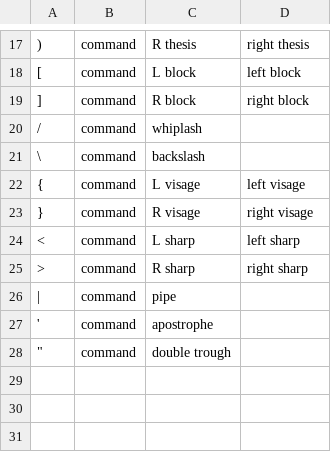
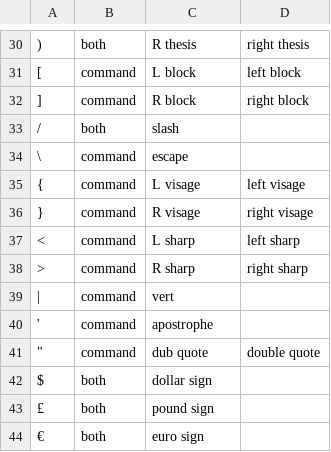
Before and after one commit to cerealXDD/talon-community, a CSV file: settings/symbols.csv, drawn as a sheet; only a part is shown, gaps mark what is left out; removed rows and columns are numbered as before the commit, all else as after; the diff covers the shown part only; the diff names each change by its address in the sheet, - before the commit and + after, or states it on an @@ line.

```diff
--- a/settings/symbols.csv
+++ b/settings/symbols.csv
-B30: command
+B30: both
-row 20: / | command | whiplash
+row 33: / | both | slash
-C34: backslash
+C34: escape
-C39: pipe
+C39: vert
-C41: double trough
+C41: dub quote
-D41: (empty)
+D41: double quote
+row 42: $ | both | dollar sign
+row 43: £ | both | pound sign
+row 44: € | both | euro sign
```
Also changed, not shown: 13 added rows and 7 edited cells elsewhere in this file, 1 other file.
